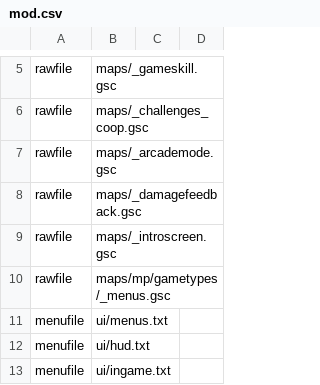
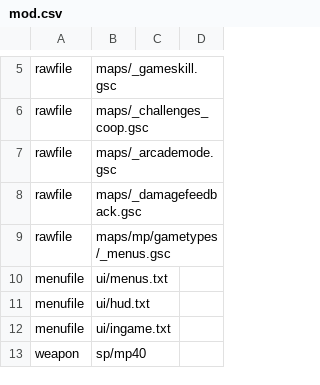
Before and after one commit to Martos/CampaignEnhanced-COD5, a CSV file: mods/CampaignEnhanced/mod.csv, drawn as a sheet; only a part is shown, gaps mark what is left out; the shorter side is filled out with more unchanged rows.

```diff
--- a/mods/CampaignEnhanced/mod.csv
+++ b/mods/CampaignEnhanced/mod.csv
@@ -8,3 +8,2 @@ rawfile,maps/_arcademode.gsc
 rawfile,maps/_damagefeedback.gsc
-rawfile,maps/_introscreen.gsc
 rawfile,maps/mp/gametypes/_menus.gsc
```
Also changed, not shown: 1 other file.
